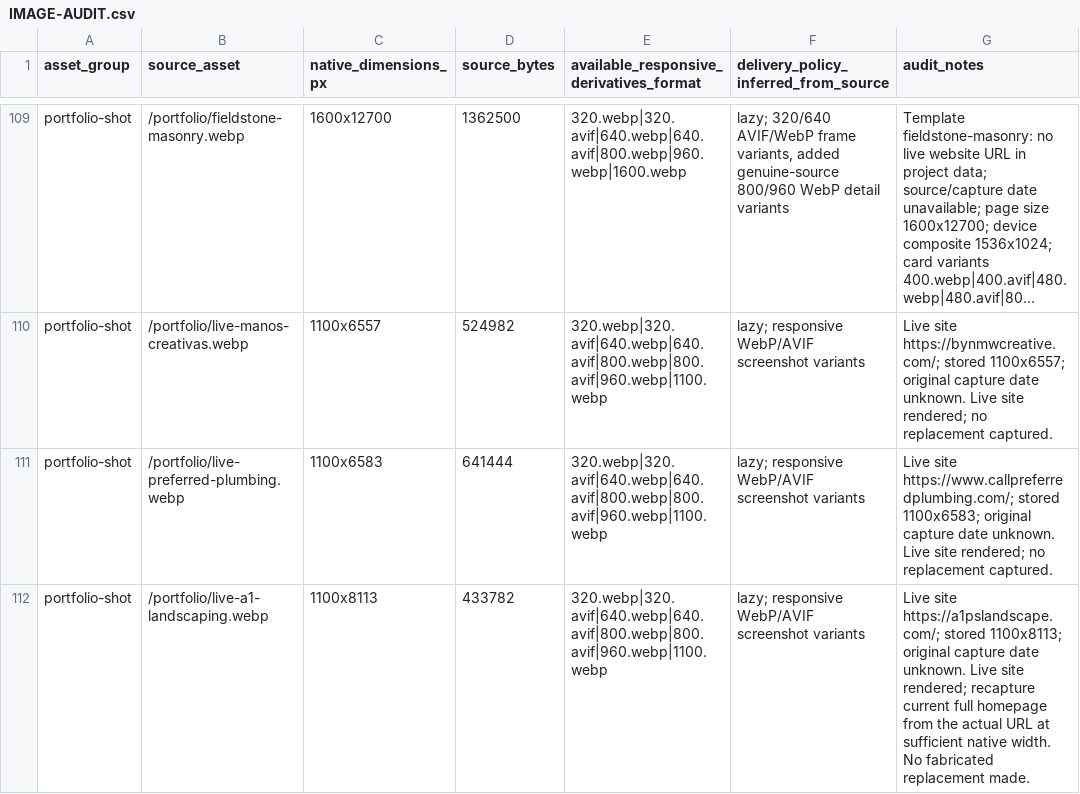
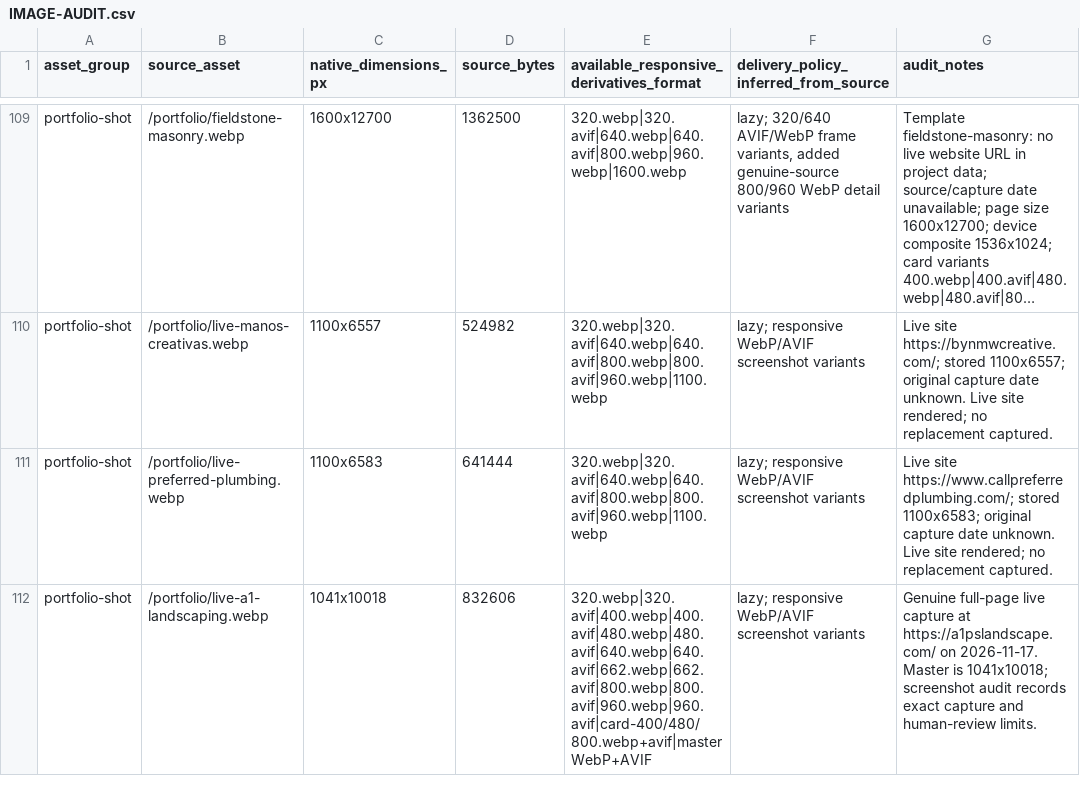
Before and after one commit to WorkTicket/kinexis-digital, a CSV file: docs/quality-100/IMAGE-AUDIT.csv, drawn as a sheet; only a part is shown, gaps mark what is left out; long unchanged cells end in ….

```diff
--- a/docs/quality-100/IMAGE-AUDIT.csv
+++ b/docs/quality-100/IMAGE-AUDIT.csv
@@ -111,2 +111,2 @@
 "portfolio-shot","/portfolio/live-preferred-plumbing.webp","1100x6583","641444","320.webp|320.avif|640.webp|640.avif|800.webp|800.avif|960.webp|1100.webp","lazy; responsive WebP/AVIF screenshot variants","Live site https://www.callpreferredplumbing.com/; stored 1100x6583; original capture date unknown. Live site rendered; no replacement captured."
-"portfolio-shot","/portfolio/live-a1-landscaping.webp","1100x8113","433782","320.webp|320.avif|640.webp|640.avif|800.webp|800.avif|960.webp|1100.webp","lazy; responsive WebP/AVIF screenshot variants","Live site https://a1pslandscape.com/; stored 1100x8113; original capture date unknown. Live site rendered; recapture current full homepage from the actual URL at sufficient native width. No fabricated replacement made."
+"portfolio-shot","/portfolio/live-a1-landscaping.webp","1041x10018","832606","320.webp|320.avif|400.webp|400.avif|480.webp|480.avif|640.webp|640.avif|662.webp|662.avif|800.webp|800.avif|960.webp|960.avif|card-400/480/800.webp+avif|master WebP+AVIF","lazy; responsive WebP/AVIF screenshot variants","Genuine full-page live capture at https://a1pslandscape.com/ on 2026-11-17. Master is 1041x10018; screenshot audit records exact capture and human-review limits."
```
Also changed, not shown: docs/quality-100/PORTFOLIO-SCREENSHOT-AUDIT.csv, docs/quality-100/RELEASE-GATE-MATRIX.csv, 38 other files.
